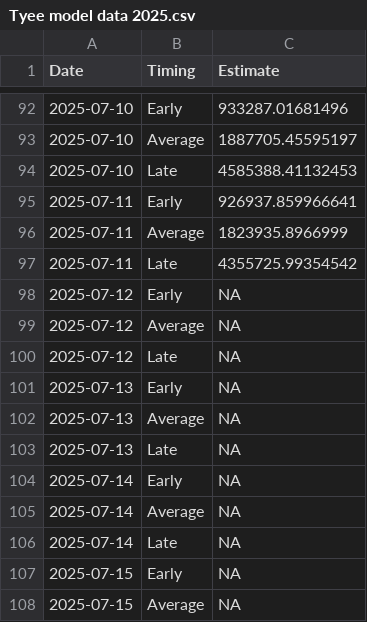
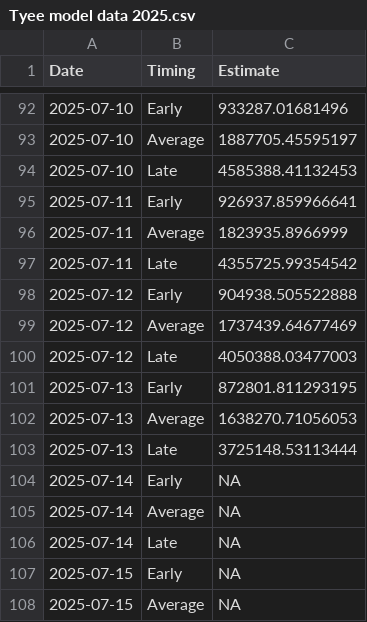
Before and after one commit to Coastland-Research/skeena-salmon-inseason-updates, a CSV file: data/current_year/Tyee model data 2025.csv, drawn as a sheet; only a part is shown, gaps mark what is left out.

```diff
--- a/data/current_year/Tyee model data 2025.csv
+++ b/data/current_year/Tyee model data 2025.csv
@@ -97,8 +97,8 @@
 2025-07-11,"Late",4355725.99354542
-2025-07-12,"Early",NA
-2025-07-12,"Average",NA
-2025-07-12,"Late",NA
-2025-07-13,"Early",NA
-2025-07-13,"Average",NA
-2025-07-13,"Late",NA
+2025-07-12,"Early",904938.505522888
+2025-07-12,"Average",1737439.64677469
+2025-07-12,"Late",4050388.03477003
+2025-07-13,"Early",872801.811293195
+2025-07-13,"Average",1638270.71056053
+2025-07-13,"Late",3725148.53113444
 2025-07-14,"Early",NA
```
Also changed, not shown: data/current_year/tyee data 2025.csv, 22 other files.
